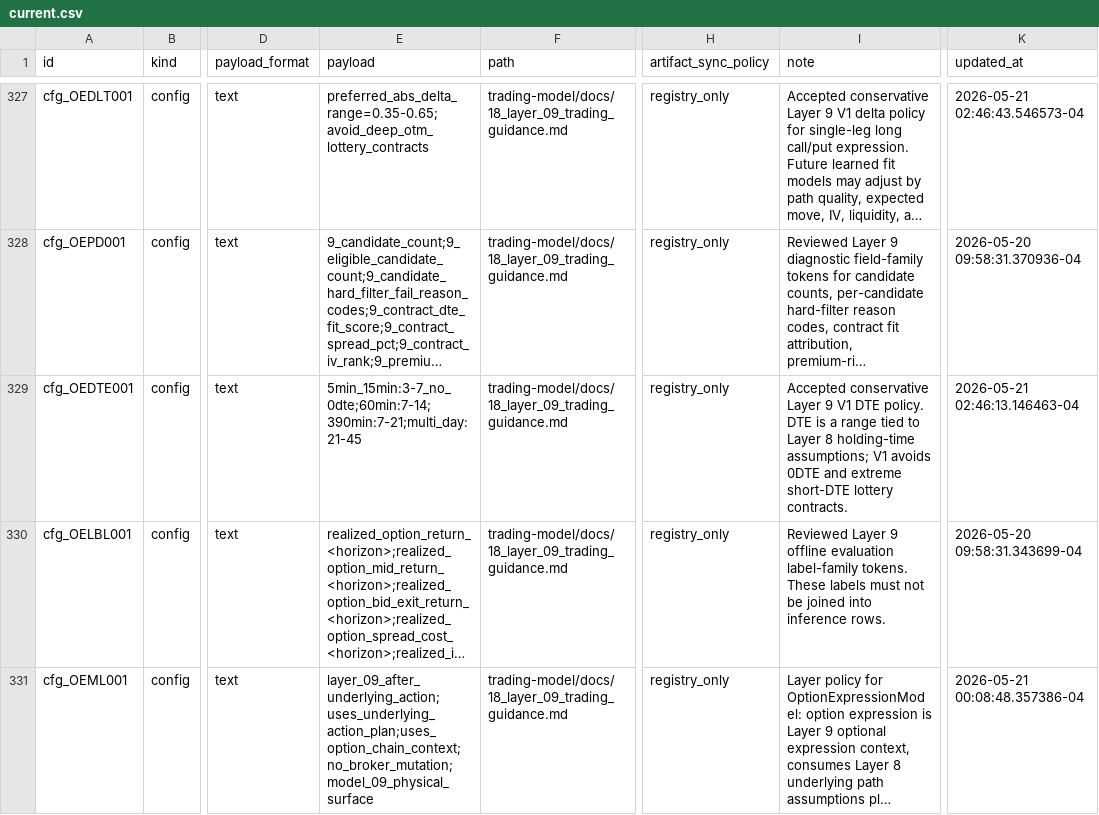
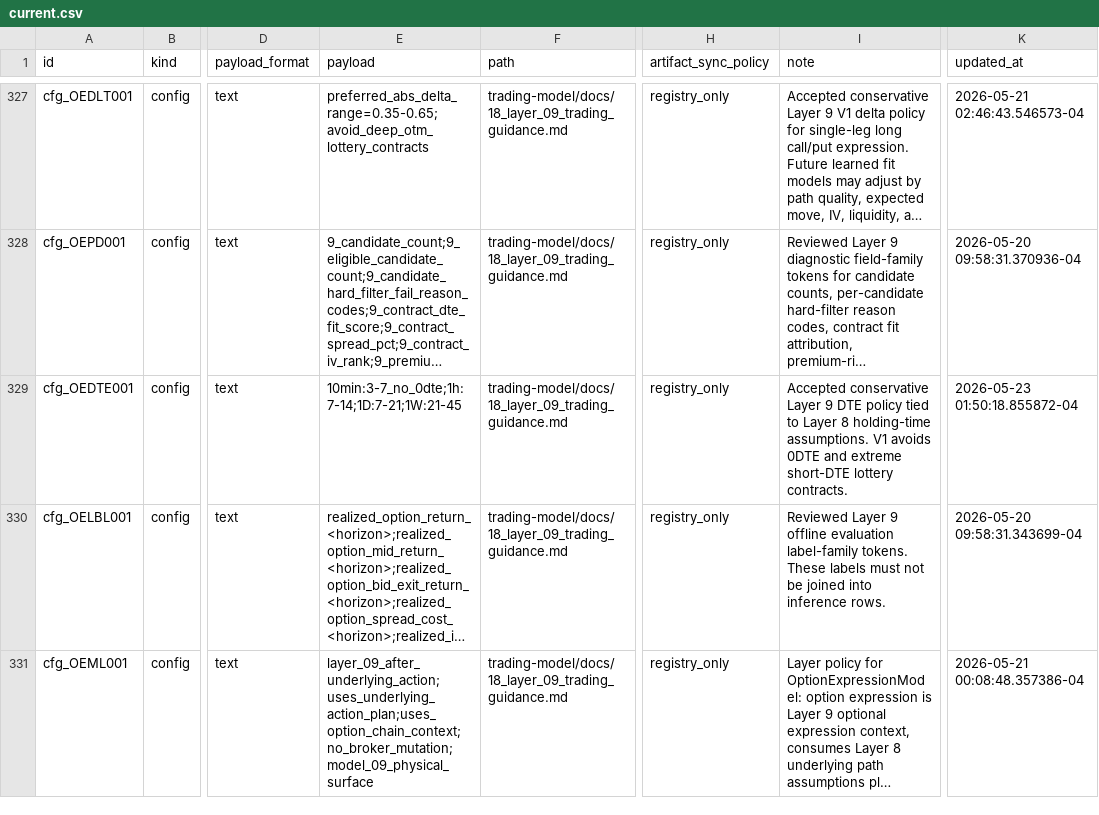
Before and after one commit to gilmore307/trading-manager, a CSV file: scripts/registry/current.csv, drawn as a sheet; only a part is shown, gaps mark what is left out; long unchanged cells end in …; the diff covers the shown part only; the diff names each change by its address in the sheet, - before the commit and + after, or states it on an @@ line.

```diff
--- a/scripts/registry/current.csv
+++ b/scripts/registry/current.csv
-E329 (payload): 5min_15min:3-7_no_0dte;60min:7-14;390min:7-21;multi_day:21-45
+E329 (payload): 10min:3-7_no_0dte;1h:7-14;1D:7-21;1W:21-45
-I329 (note): …Layer 9 V1 DTE policy. DTE is a range tied to Layer 8 holding-time assumptions; V1 avoids…
+I329 (note): …Layer 9 DTE policy tied to Layer 8 holding-time assumptions. V1 avoids…
-K329 (updated_at): 2026-05-21 02:46:13.146463-04
+K329 (updated_at): 2026-05-23 01:50:18.855872-04
```
Also changed, not shown: 27 edited cells elsewhere in this file, 4 other files.
